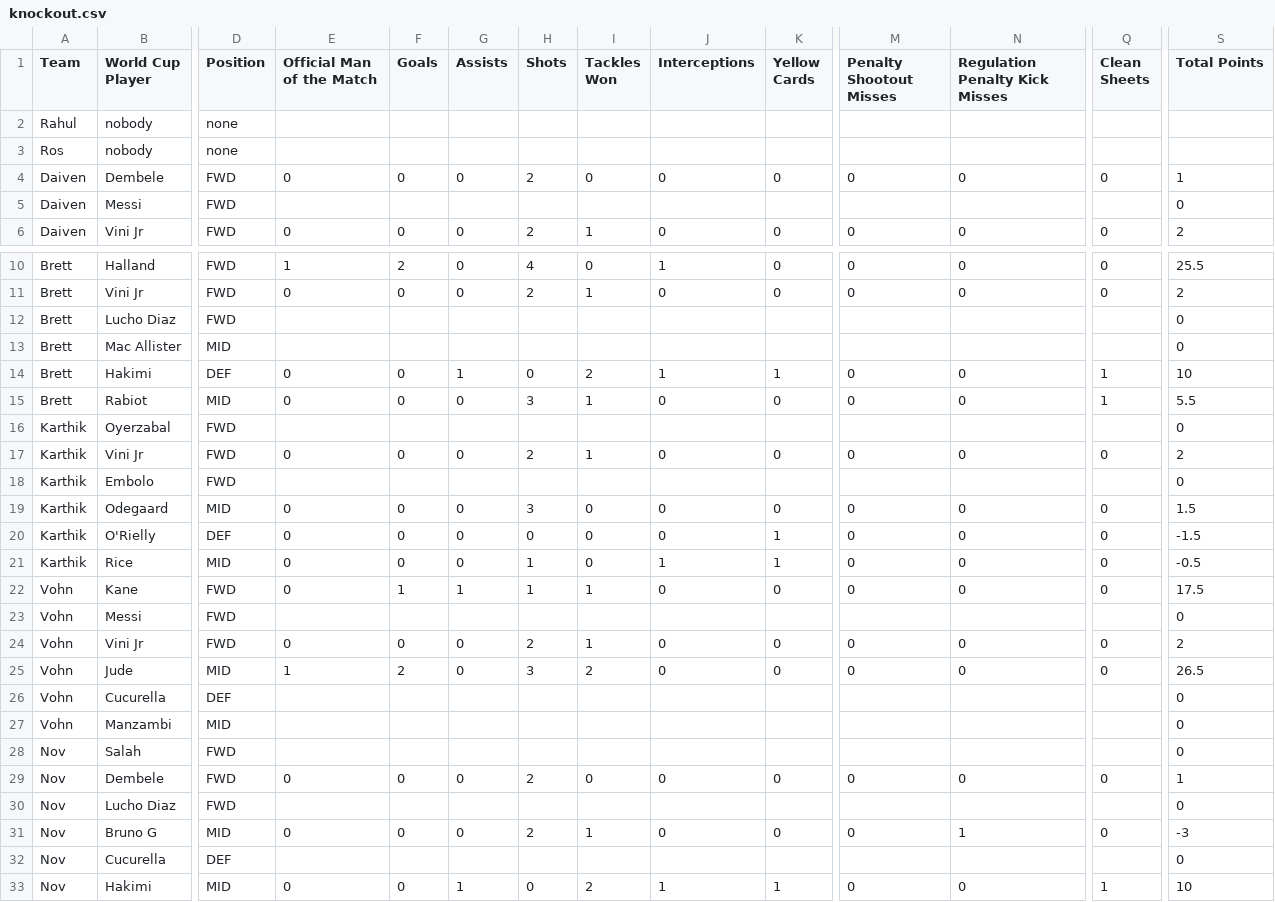
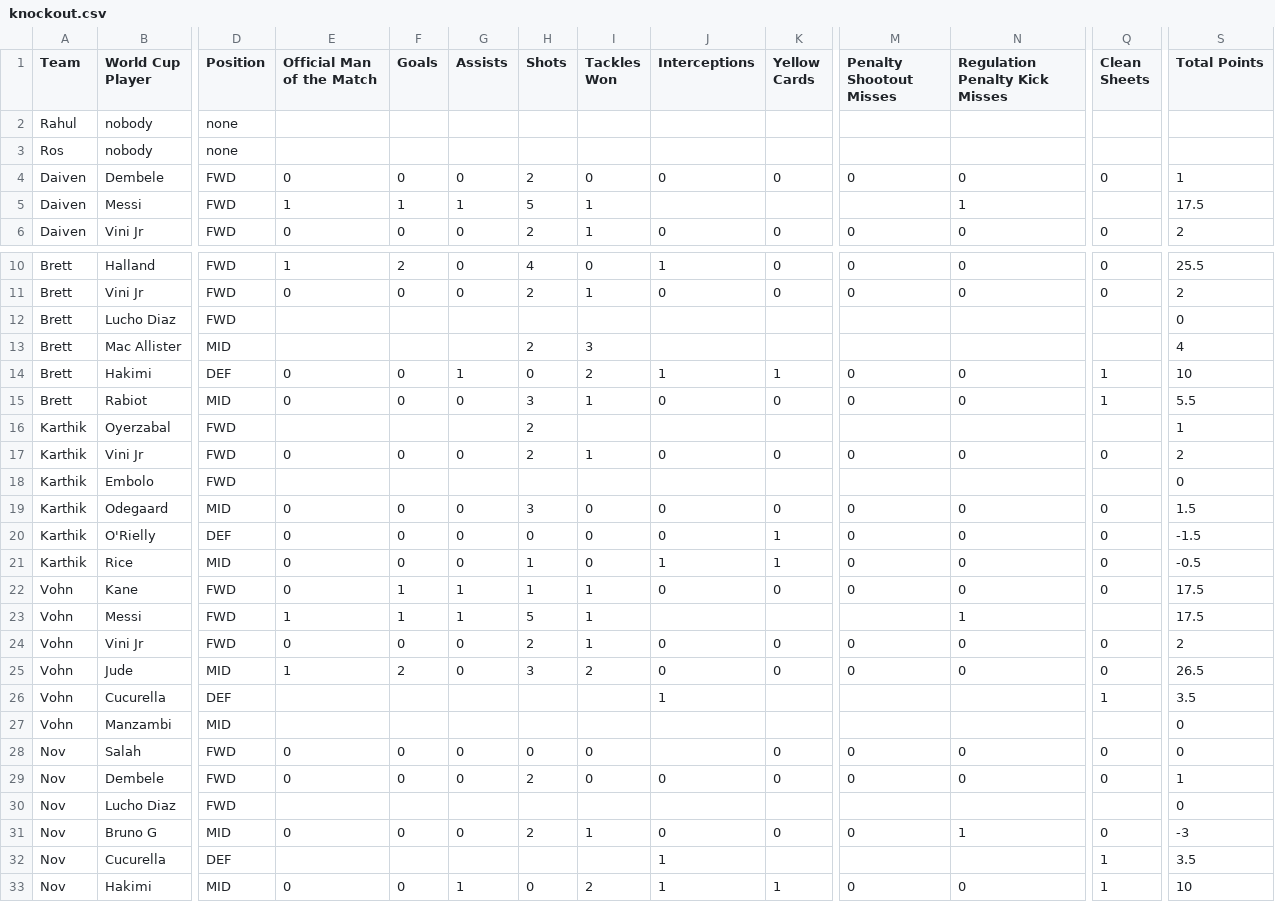
Before and after one commit to daivenpatel333/World-Cup-2026, a CSV file: knockout.csv, drawn as a sheet; only a part is shown, gaps mark what is left out; removed rows and columns are numbered as before the commit, all else as after; rows hold the shown columns only; the diff names each change by its address in the sheet, - before the commit and + after, or states it on an @@ line.

```diff
--- a/knockout.csv
+++ b/knockout.csv
-E5 (Official Man of the Match): (empty)
+E5 (Official Man of the Match): 1
-F5 (Goals): (empty)
+F5 (Goals): 1
-G5 (Assists): (empty)
+G5 (Assists): 1
-H5 (Shots): (empty)
+H5 (Shots): 5
-I5 (Tackles Won): (empty)
+I5 (Tackles Won): 1
-N5 (Regulation Penalty Kick Misses): (empty)
+N5 (Regulation Penalty Kick Misses): 1
-S5 (Total Points): 0
+S5 (Total Points): 17.5
-H13 (Shots): (empty)
+H13 (Shots): 2
-I13 (Tackles Won): (empty)
+I13 (Tackles Won): 3
-S13 (Total Points): 0
+S13 (Total Points): 4
-H16 (Shots): (empty)
+H16 (Shots): 2
-S16 (Total Points): 0
+S16 (Total Points): 1
-E23 (Official Man of the Match): (empty)
+E23 (Official Man of the Match): 1
-F23 (Goals): (empty)
+F23 (Goals): 1
-G23 (Assists): (empty)
+G23 (Assists): 1
-H23 (Shots): (empty)
+H23 (Shots): 5
-I23 (Tackles Won): (empty)
+I23 (Tackles Won): 1
-N23 (Regulation Penalty Kick Misses): (empty)
+N23 (Regulation Penalty Kick Misses): 1
-S23 (Total Points): 0
+S23 (Total Points): 17.5
-J26 (Interceptions): (empty)
+J26 (Interceptions): 1
-Q26 (Clean Sheets): (empty)
+Q26 (Clean Sheets): 1
-S26 (Total Points): 0
+S26 (Total Points): 3.5
-row 28: Nov | Salah | FWD |  |  |  |  |  |  |  |  |  |  | 0
+row 28: Nov | Salah | FWD | 0 | 0 | 0 | 0 | 0 |  | 0 | 0 | 0 | 0 | 0
-J32 (Interceptions): (empty)
+J32 (Interceptions): 1
-Q32 (Clean Sheets): (empty)
+Q32 (Clean Sheets): 1
-S32 (Total Points): 0
+S32 (Total Points): 3.5
```
Also changed, not shown: data.csv, 1 other file.
